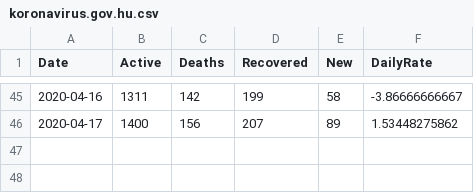
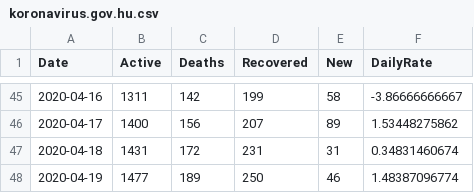
Before and after one commit to pgabor/covid-hungary, a CSV file: dataset/koronavirus.gov.hu.csv, drawn as a sheet; only a part is shown, gaps mark what is left out; the diff names each change by its address in the sheet, - before the commit and + after, or states it on an @@ line.

```diff
--- a/dataset/koronavirus.gov.hu.csv
+++ b/dataset/koronavirus.gov.hu.csv
+row 47: 2020-04-18 | 1431 | 172 | 231 | 31 | 0.34831460674
+row 48: 2020-04-19 | 1477 | 189 | 250 | 46 | 1.48387096774
```
Also changed, not shown: dataset/county_data.csv, 3 other files.
